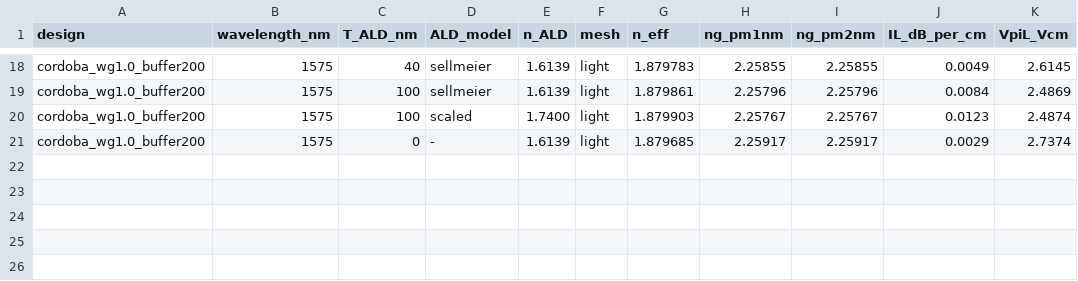
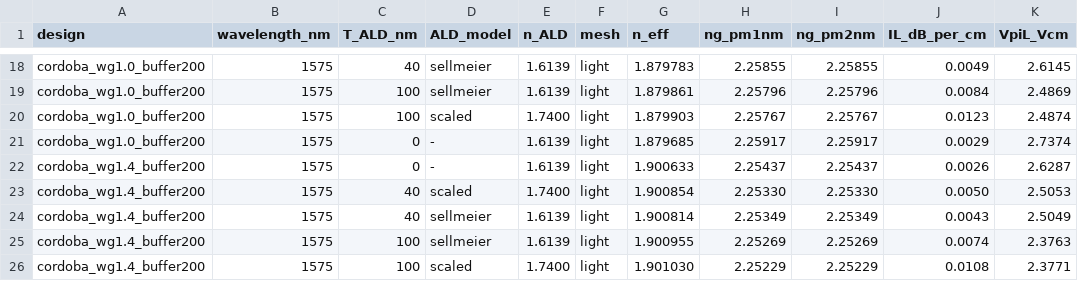
Before and after one commit to andreimuresian/claude, a CSV file: results/ald_group_index/group_index_ALD.csv, drawn as a sheet; only a part is shown, gaps mark what is left out; the diff names each change by its address in the sheet, - before the commit and + after, or states it on an @@ line.

```diff
--- a/results/ald_group_index/group_index_ALD.csv
+++ b/results/ald_group_index/group_index_ALD.csv
+row 22: cordoba_wg1.4_buffer200 | 1575 | 0 | - | 1.6139 | light | 1.900633 | 2.25437 | 2.25437 | 0.0026 | 2.6287
+row 23: cordoba_wg1.4_buffer200 | 1575 | 40 | scaled | 1.7400 | light | 1.900854 | 2.25330 | 2.25330 | 0.0050 | 2.5053
+row 24: cordoba_wg1.4_buffer200 | 1575 | 40 | sellmeier | 1.6139 | light | 1.900814 | 2.25349 | 2.25349 | 0.0043 | 2.5049
+row 25: cordoba_wg1.4_buffer200 | 1575 | 100 | sellmeier | 1.6139 | light | 1.900955 | 2.25269 | 2.25269 | 0.0074 | 2.3763
+row 26: cordoba_wg1.4_buffer200 | 1575 | 100 | scaled | 1.7400 | light | 1.901030 | 2.25229 | 2.25229 | 0.0108 | 2.3771
```
Also changed, not shown: 4 other files.
